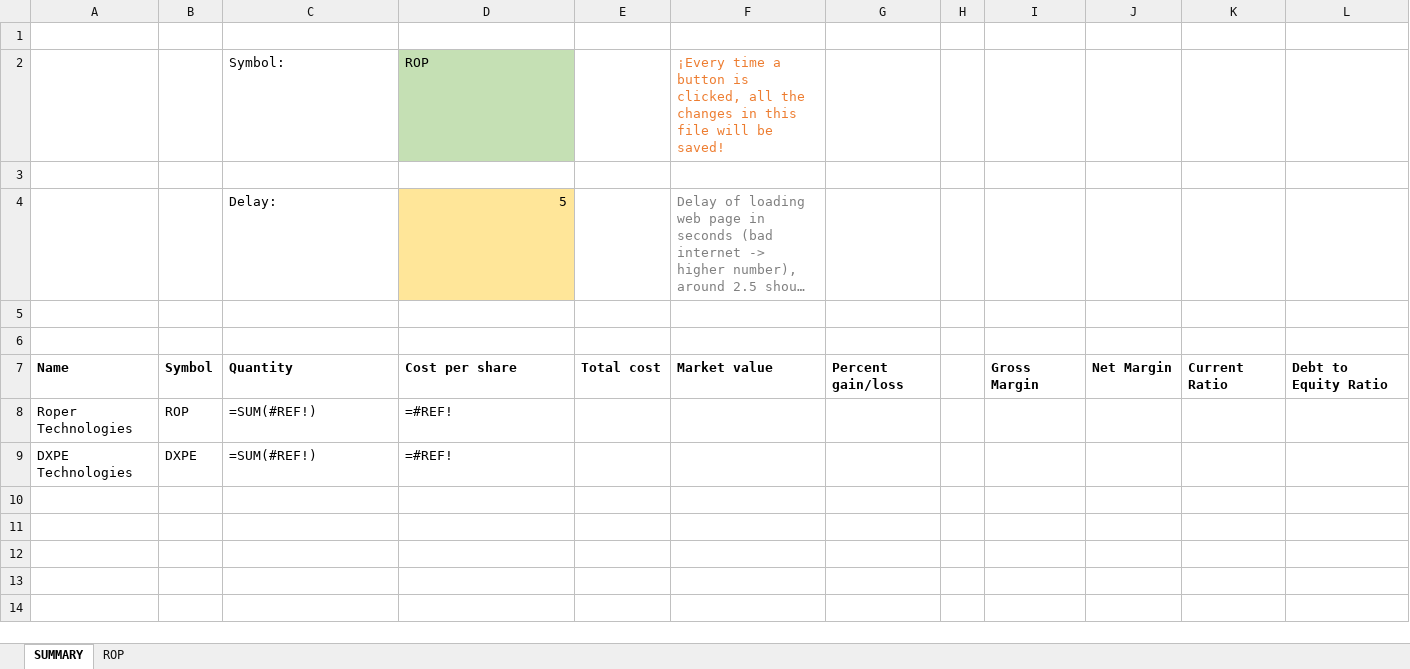
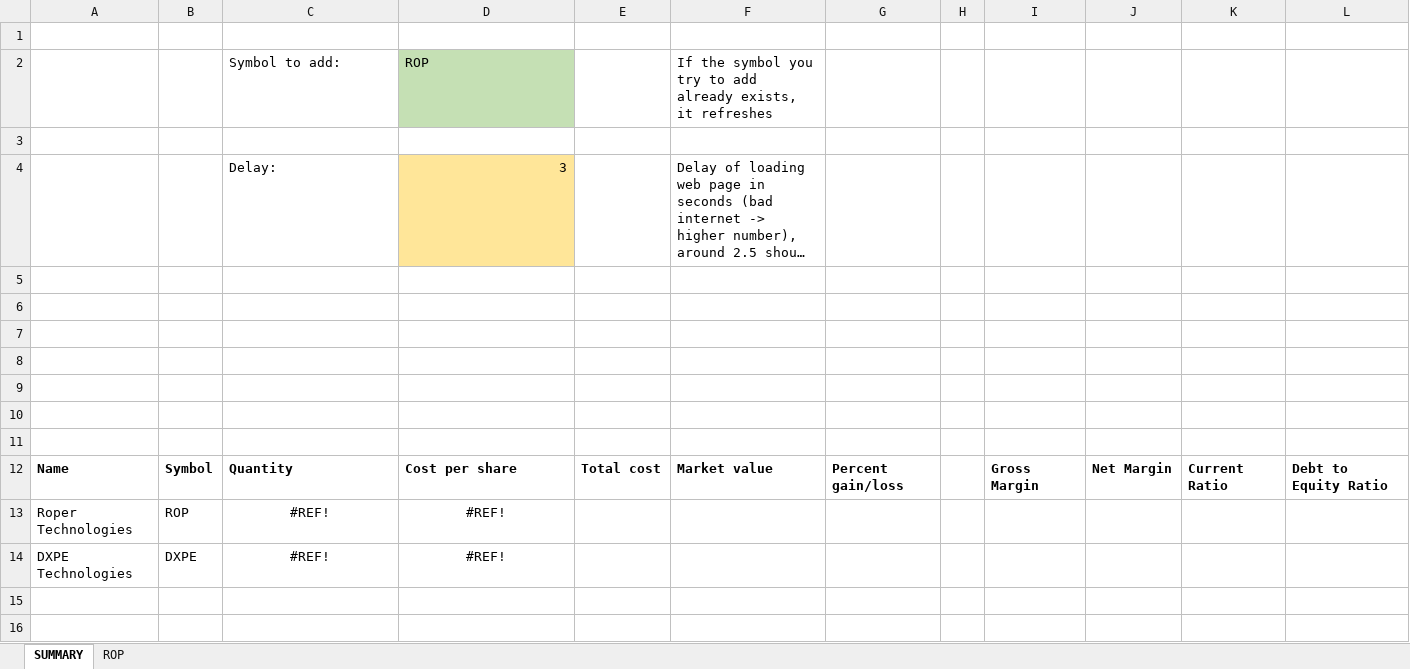
Before and after one commit to lauto16/Equity-research, an Excel workbook: STOCK_DETAILS.xlsm, sheet SUMMARY, drawn as a sheet; only a part is shown; the shorter side is filled out with more unchanged rows; long unchanged cells end in …; values as stored, in another font and other column widths than the file's, no borders; formulas without a stored value are shown as written; charts and pictures not drawn; addresses are those after the commit; the diff names each change by its address in the sheet, - before the commit and + after, or states it on an @@ line.

```diff
--- a/STOCK_DETAILS.xlsm (sheet SUMMARY)
+++ b/STOCK_DETAILS.xlsm (sheet SUMMARY)
-C2: Symbol:
+C2: Symbol to add:
-F2: ¡Every time a button is clicked, all the changes in this file will be saved!
+F2: If the symbol you try to add already exists, it refreshes
-F2 text colour: #ED7D31
+F2 text colour: black
-D4: 5
+D4: 3
-F4 text colour: #808080
+F4 text colour: black
+row 5: (empty)
+row 6: (empty)
+row 7: (empty)
+row 8: (empty)
+row 9: (empty)
-C13:C14: =SUM(#REF!)
+C13:C14: #REF!
-C13:D14 alignment: left
+C13:D14 alignment: center
-D13:D14: =#REF!
+D13:D14: #REF!
```
Also changed, not shown: sheet ROP, charts or pictures, 4 other files.
